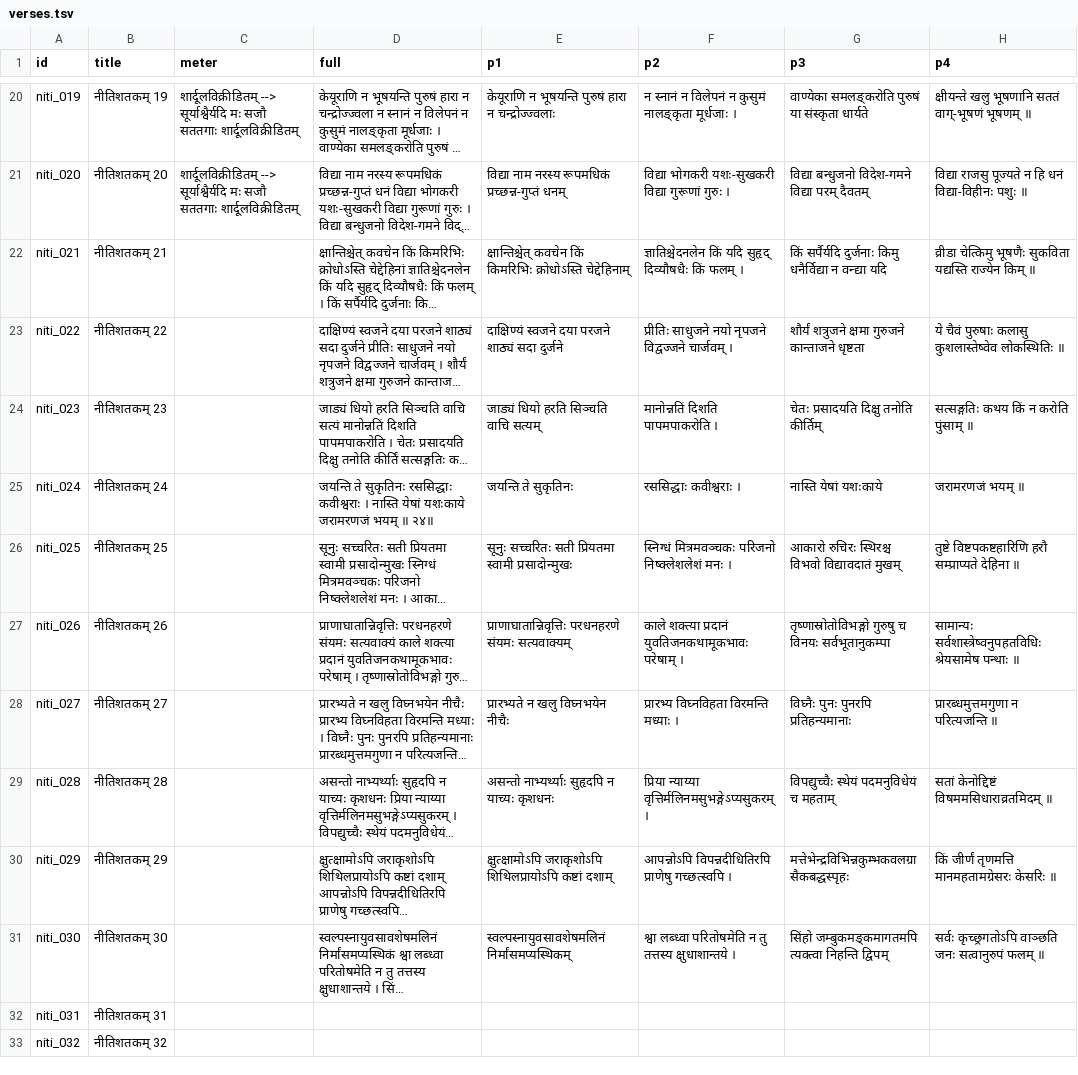
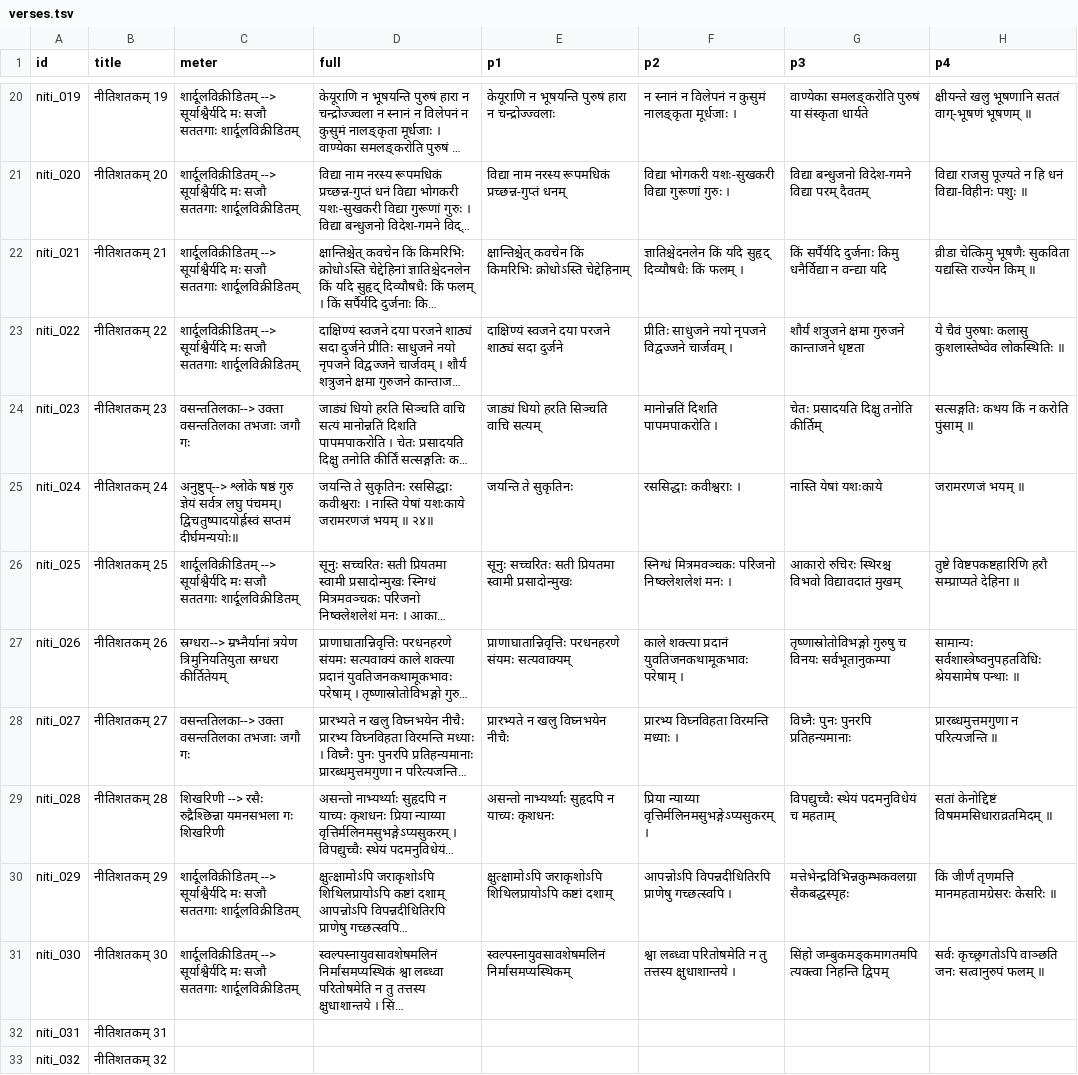
Before and after one commit to laksiyer/nitishatakam, a TSV file: data/verses.tsv, drawn as a sheet; only a part is shown, gaps mark what is left out; long unchanged cells end in …; the diff names each change by its address in the sheet, - before the commit and + after, or states it on an @@ line.

Commit message:
Updated chandas in some verses

```diff
--- a/data/verses.tsv
+++ b/data/verses.tsv
-C22:C23 (meter): (empty)
+C22:C23 (meter): शार्दूलविक्रीडितम् --> सूर्याश्वैर्यदि मः सजौ सततगाः शार्दूलविक्रीडितम्
-C24 (meter): (empty)
+C24 (meter): वसन्ततिलका--> उक्ता वसन्ततिलका तभजाः जगौ गः
-C25 (meter): (empty)
+C25 (meter): अनुष्टुप्--> श्लोके षष्ठं गुरु ज्ञेयं सर्वत्र लघु पंचमम्। द्विचतुष्पादयोर्ह्रस्वं सप्तमं दीर्घमन्ययोः॥
-C26 (meter): (empty)
+C26 (meter): शार्दूलविक्रीडितम् --> सूर्याश्वैर्यदि मः सजौ सततगाः शार्दूलविक्रीडितम्
-C27 (meter): (empty)
+C27 (meter): स्रग्धरा--> म्रभ्नैर्यानां त्रयेण त्रिमुनियतियुता स्रग्धरा कीर्तितेयम्
-C28 (meter): (empty)
+C28 (meter): वसन्ततिलका--> उक्ता वसन्ततिलका तभजाः जगौ गः
-C29 (meter): (empty)
+C29 (meter): शिखरिणी --> रसैः रुद्रैश्छिन्ना यमनसभला गः शिखरिणी
-C30:C31 (meter): (empty)
+C30:C31 (meter): शार्दूलविक्रीडितम् --> सूर्याश्वैर्यदि मः सजौ सततगाः शार्दूलविक्रीडितम्
```
Also changed, not shown: 1 other file.
